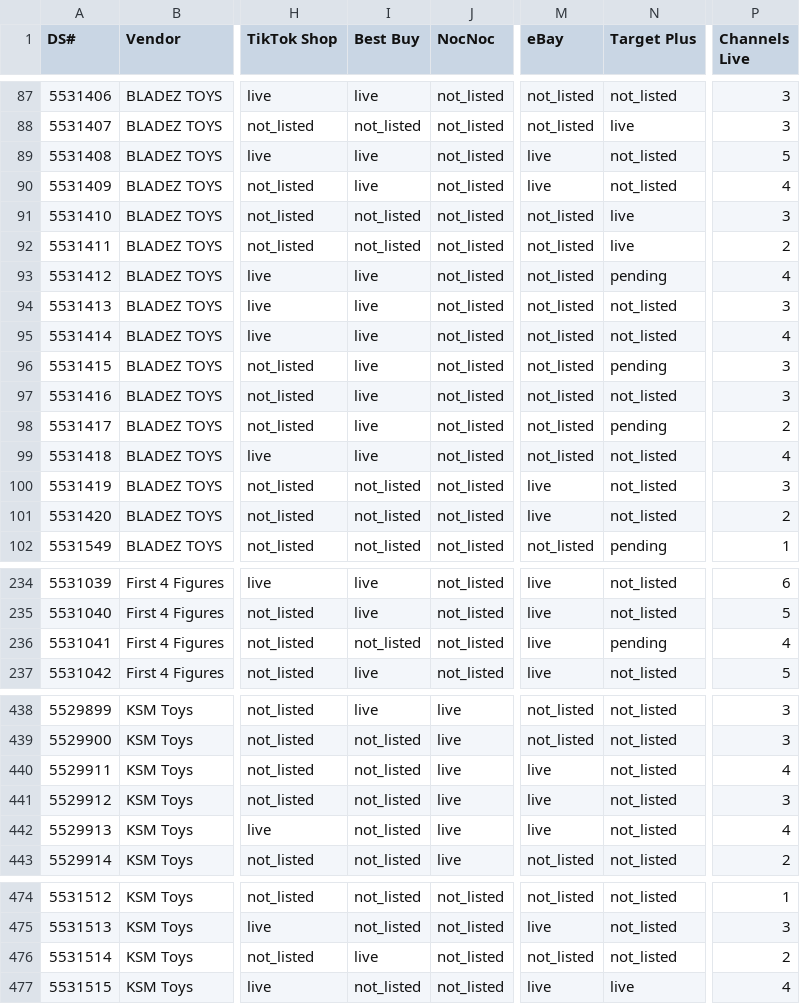
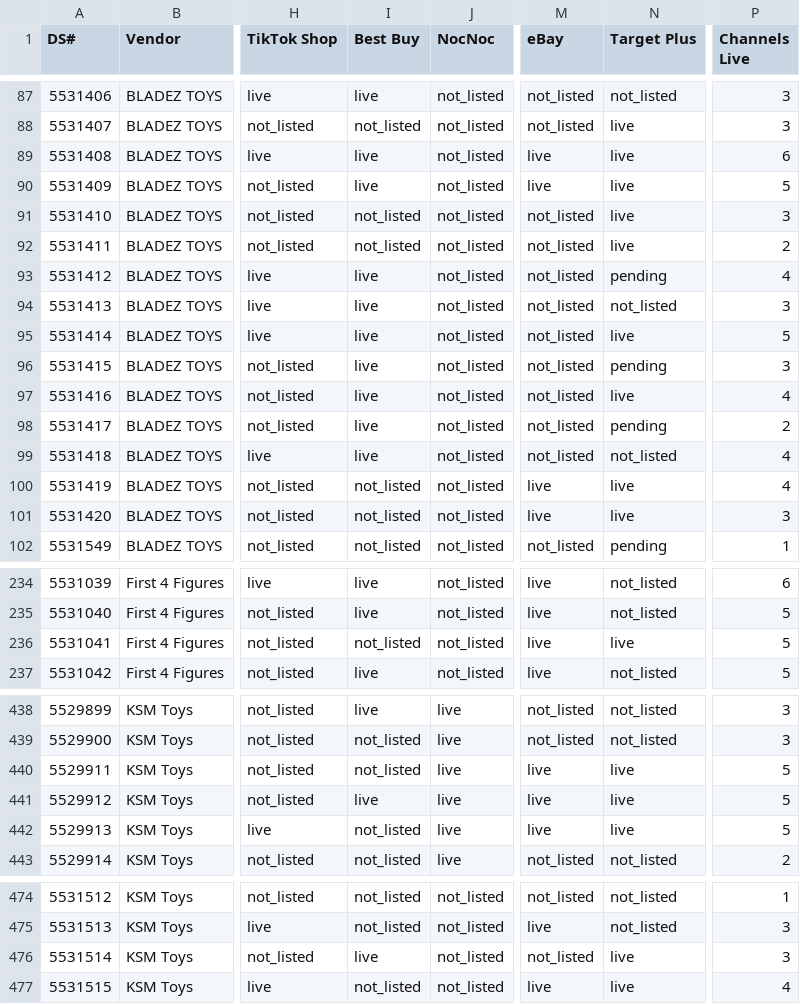
Before and after one commit to jmaitner/DS_Setup_Repo, a CSV file: index/status.csv, drawn as a sheet; only a part is shown, gaps mark what is left out; the diff names each change by its address in the sheet, - before the commit and + after, or states it on an @@ line.

```diff
--- a/index/status.csv
+++ b/index/status.csv
-N89:N90 (Target Plus): not_listed
+N89:N90 (Target Plus): live
-P89 (Channels Live): 5
+P89 (Channels Live): 6
-P90 (Channels Live): 4
+P90 (Channels Live): 5
-N95 (Target Plus): not_listed
+N95 (Target Plus): live
-P95 (Channels Live): 4
+P95 (Channels Live): 5
-N97 (Target Plus): not_listed
+N97 (Target Plus): live
-P97 (Channels Live): 3
+P97 (Channels Live): 4
-N100:N101 (Target Plus): not_listed
+N100:N101 (Target Plus): live
-P100 (Channels Live): 3
+P100 (Channels Live): 4
-P101 (Channels Live): 2
+P101 (Channels Live): 3
-N236 (Target Plus): pending
+N236 (Target Plus): live
-P236 (Channels Live): 4
+P236 (Channels Live): 5
-N440:N442 (Target Plus): not_listed
+N440:N442 (Target Plus): live
-P440 (Channels Live): 4
+P440 (Channels Live): 5
-I441 (Best Buy): not_listed
+I441 (Best Buy): live
-P441 (Channels Live): 3
+P441 (Channels Live): 5
-P442 (Channels Live): 4
+P442 (Channels Live): 5
-N476 (Target Plus): not_listed
+N476 (Target Plus): live
-P476 (Channels Live): 2
+P476 (Channels Live): 3
```
Also changed, not shown: 12 other files.
